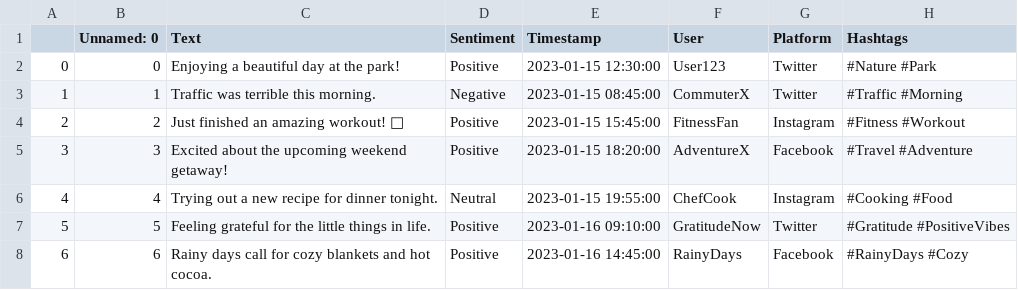
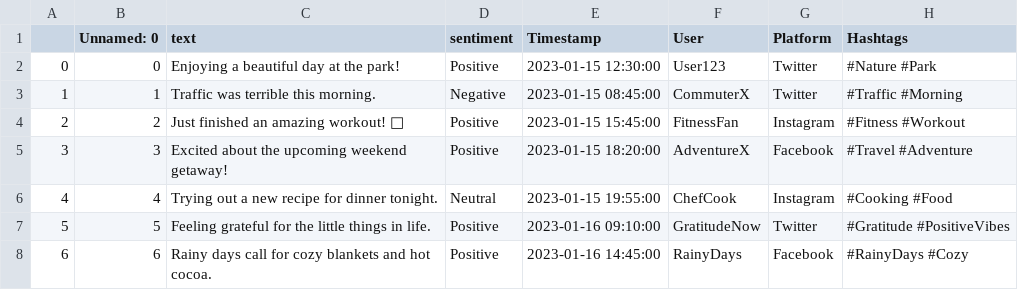
Before and after one commit to 20481A5443/sentiment_analysis_social_media_data, a CSV file: sentimentdataset.csv, drawn as a sheet; only a part is shown; the diff names each change by its address in the sheet, - before the commit and + after, or states it on an @@ line.

Commit message:
Update sentimentdataset.csv

```diff
--- a/sentimentdataset.csv
+++ b/sentimentdataset.csv
-C1: Text
+C1: text
-D1: Sentiment
+D1: sentiment
```
